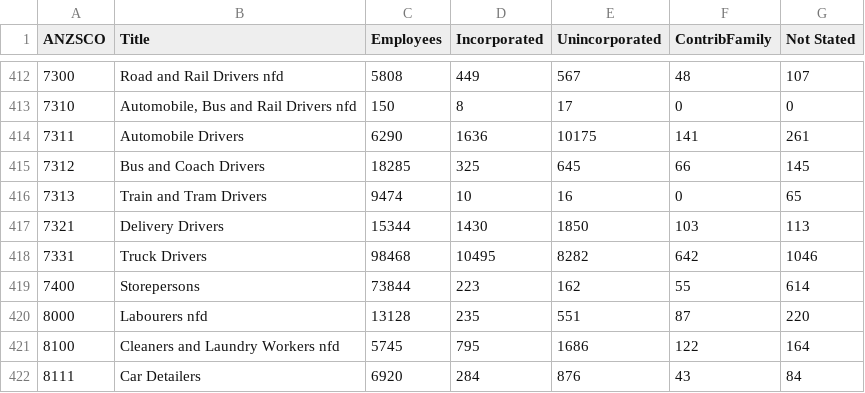
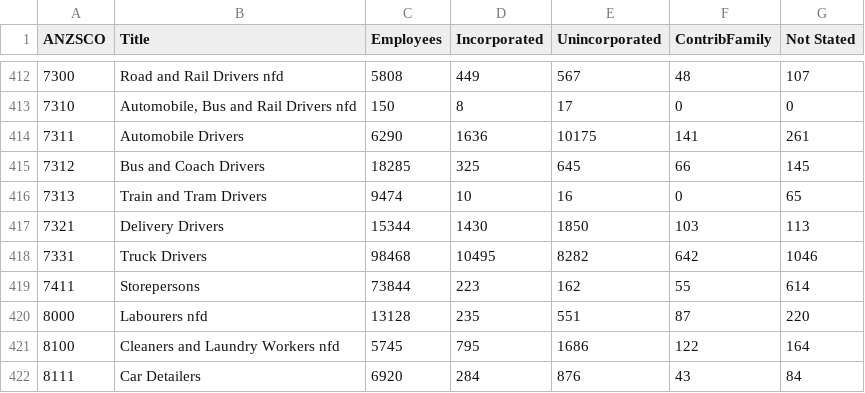
Before and after one commit to nsolcampbell/tasks, a CSV file: data/census_4dig_FT_2011.csv, drawn as a sheet; only a part is shown, gaps mark what is left out.

```diff
--- a/data/census_4dig_FT_2011.csv
+++ b/data/census_4dig_FT_2011.csv
@@ -418,3 +418,3 @@ ANZSCO,Title,Employees,Incorporated,Unincorporated,ContribFamily,Not Stated
 7331,Truck Drivers,98468,10495,8282,642,1046
-7400,Storepersons,73844,223,162,55,614
+7411,Storepersons,73844,223,162,55,614
 8000,Labourers nfd,13128,235,551,87,220
```
Also changed, not shown: data/anzsco1_titles.csv, data/anzsco2_titles.csv, 8 other files.
